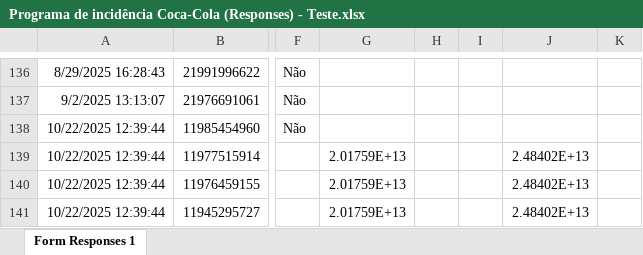
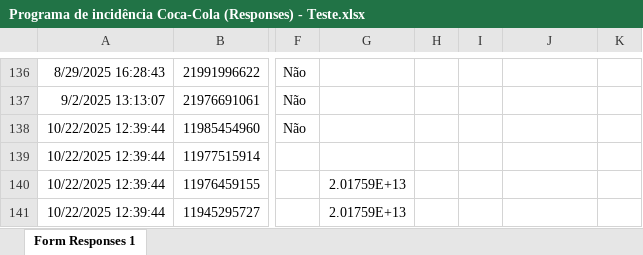
Before and after one commit to fabiolmelo/Marketing, an Excel workbook: Marketing.Mvc/DadosApp/Programa de incidência Coca-Cola (Responses) - Teste.xlsx, sheet Form Responses 1, drawn as a sheet; only a part is shown, gaps mark what is left out; values as stored, in another font and other column widths than the file's, no borders; table styles not drawn; the diff names each change by its address in the sheet, - before the commit and + after, or states it on an @@ line.

```diff
--- a/Marketing.Mvc/DadosApp/Programa de incidência Coca-Cola (Responses) - Teste.xlsx (sheet Form Responses 1)
+++ b/Marketing.Mvc/DadosApp/Programa de incidência Coca-Cola (Responses) - Teste.xlsx (sheet Form Responses 1)
-G139: 2.01759E+13
+G139: (empty)
-J139:J141: 2.48402E+13
+J139:J141: (empty)
```
Also changed, not shown: 7 other files.
